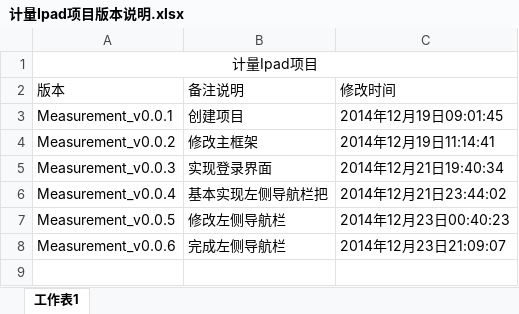
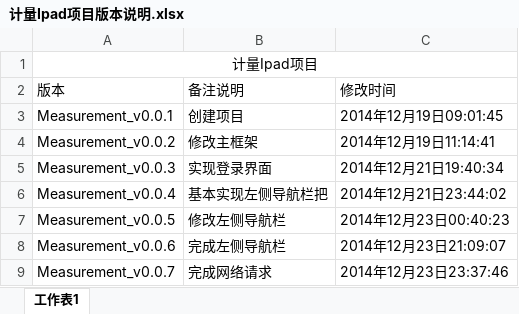
Before and after one commit to SeongBrave/Measurement, an Excel workbook: Measurement/Resources/计量Ipad项目版本说明.xlsx, sheet 工作表1, drawn as a sheet; values as stored, in another font and other column widths than the file's, no borders; the diff names each change by its address in the sheet, - before the commit and + after, or states it on an @@ line.

```diff
--- a/Measurement/Resources/计量Ipad项目版本说明.xlsx (sheet 工作表1)
+++ b/Measurement/Resources/计量Ipad项目版本说明.xlsx (sheet 工作表1)
+row 9: Measurement_v0.0.7 | 完成网络请求 | 2014年12月23日23:37:46
```
Also changed, not shown: 11 other files.
